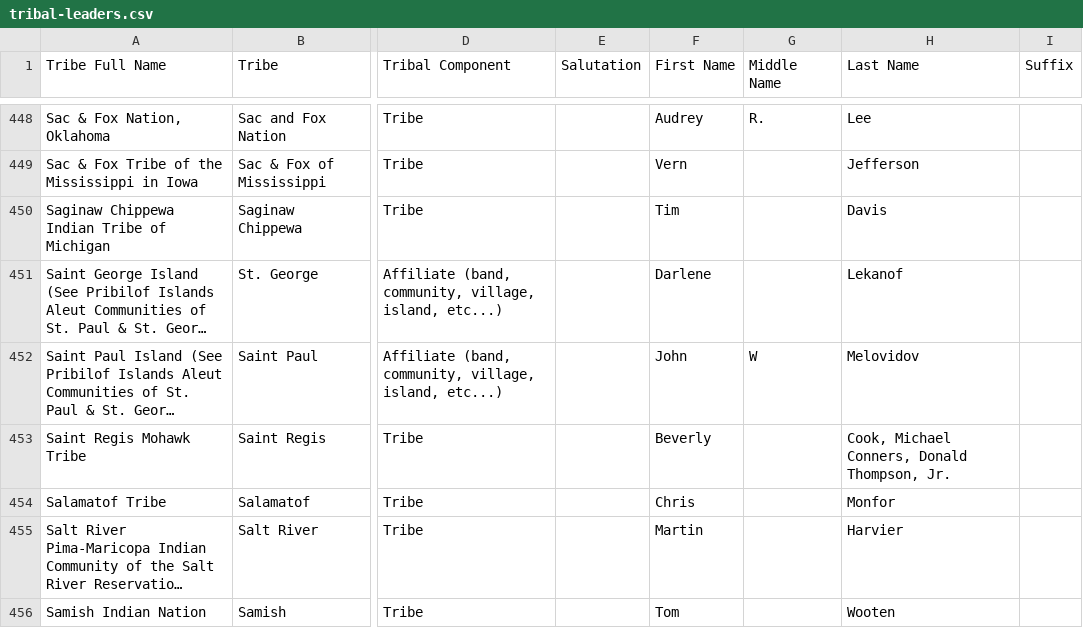
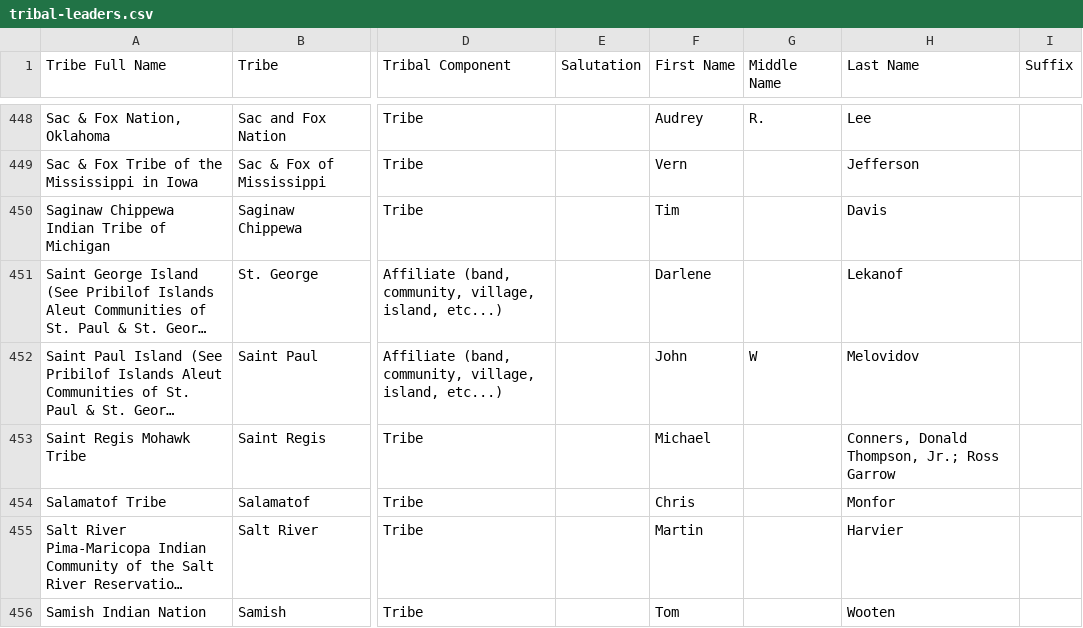
Before and after one commit to cisagov/flat-tribal-leaders, a CSV file: tribal-leaders.csv, drawn as a sheet; only a part is shown, gaps mark what is left out; long unchanged cells end in …; the diff names each change by its address in the sheet, - before the commit and + after, or states it on an @@ line.

Commit message:
Flat: latest data (2025-12-18T06:14:40.057Z) {   "date": "2025-12-18T06:14:40.057Z",   "files": [     {       "name": "tribal-leaders.csv",       "deltaBytes": -1,       "source": "https://services1.arcgis.com/UxqqIfhng71wUT9x/arcgis/rest/services/TribalLeadership_Directory/FeatureServer/replicafilescache/TribalLeadership_Directory_-8807089639668789909.csv"     }   ] }

```diff
--- a/tribal-leaders.csv
+++ b/tribal-leaders.csv
-F453 (First Name): Beverly
+F453 (First Name): Michael
-H453 (Last Name): Cook, Michael Conners, Donald Thompson, Jr.
+H453 (Last Name): Conners, Donald Thompson, Jr.; Ross Garrow
```
